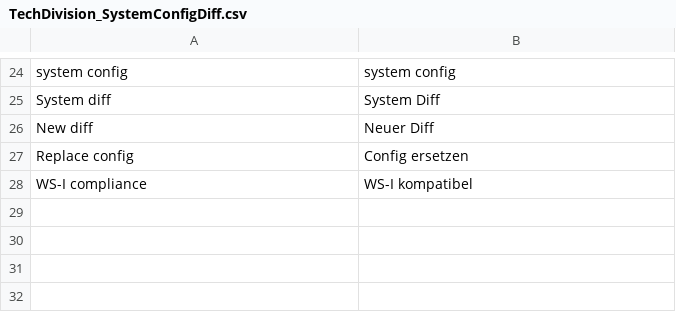
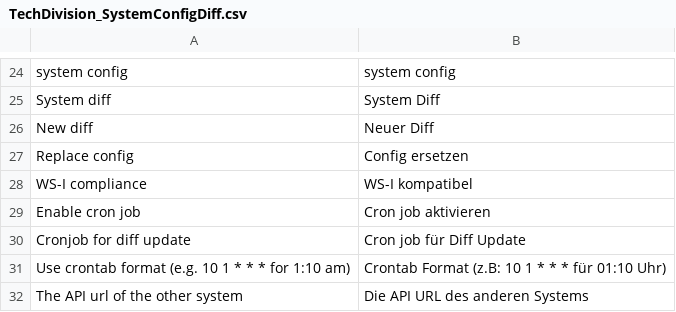
Before and after one commit to techdivision/TechDivision_SystemConfigDiff, a CSV file: src/app/locale/de_DE/TechDivision_SystemConfigDiff.csv, drawn as a sheet; only a part is shown, gaps mark what is left out.

Commit message:
Added cron job functionality
Change-Id: I801645ff187ccc0c4d5042cb6d4e4b01d2c7559e

```diff
--- a/src/app/locale/de_DE/TechDivision_SystemConfigDiff.csv
+++ b/src/app/locale/de_DE/TechDivision_SystemConfigDiff.csv
@@ -28 +28,5 @@
 "WS-I compliance", "WS-I kompatibel"
+"Enable cron job", "Cron job aktivieren"
+"Cronjob for diff update", "Cron job für Diff Update"
+"Use crontab format (e.g. 10 1 * * * for 1:10 am)", "Crontab Format (z.B: 10 1 * * * für 01:10 Uhr)"
+"The API url of the other system", "Die API URL des anderen Systems"
```
Also changed, not shown: 4 other files.
